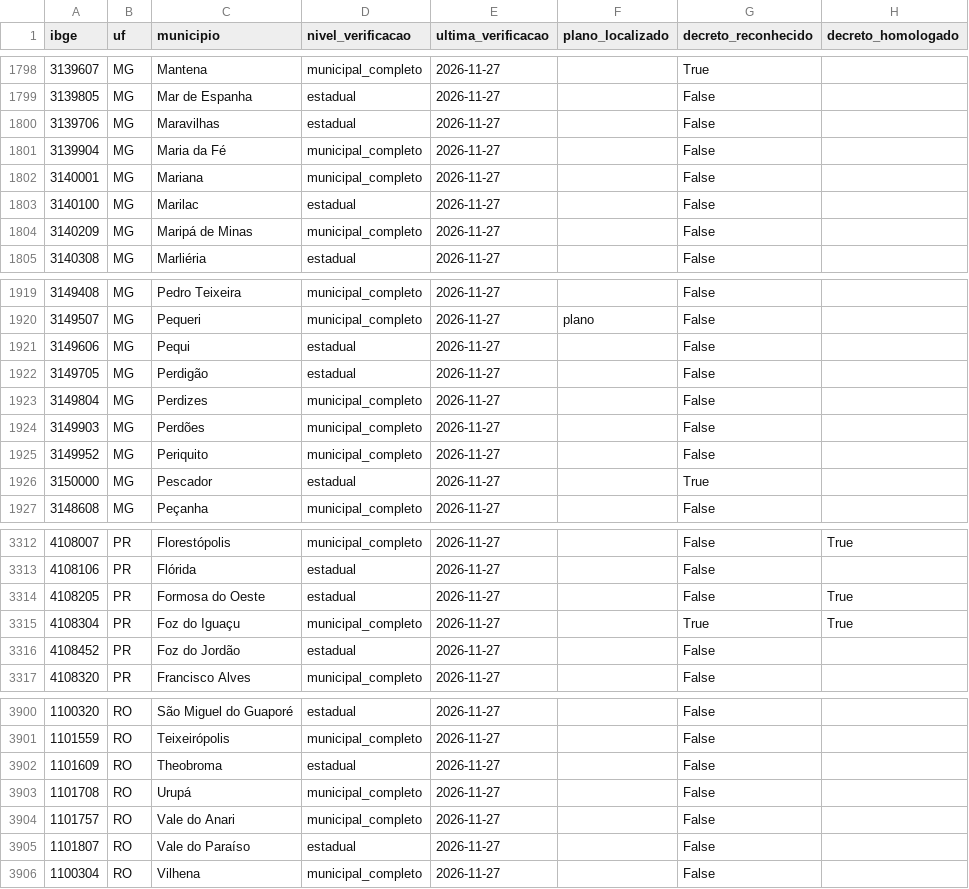
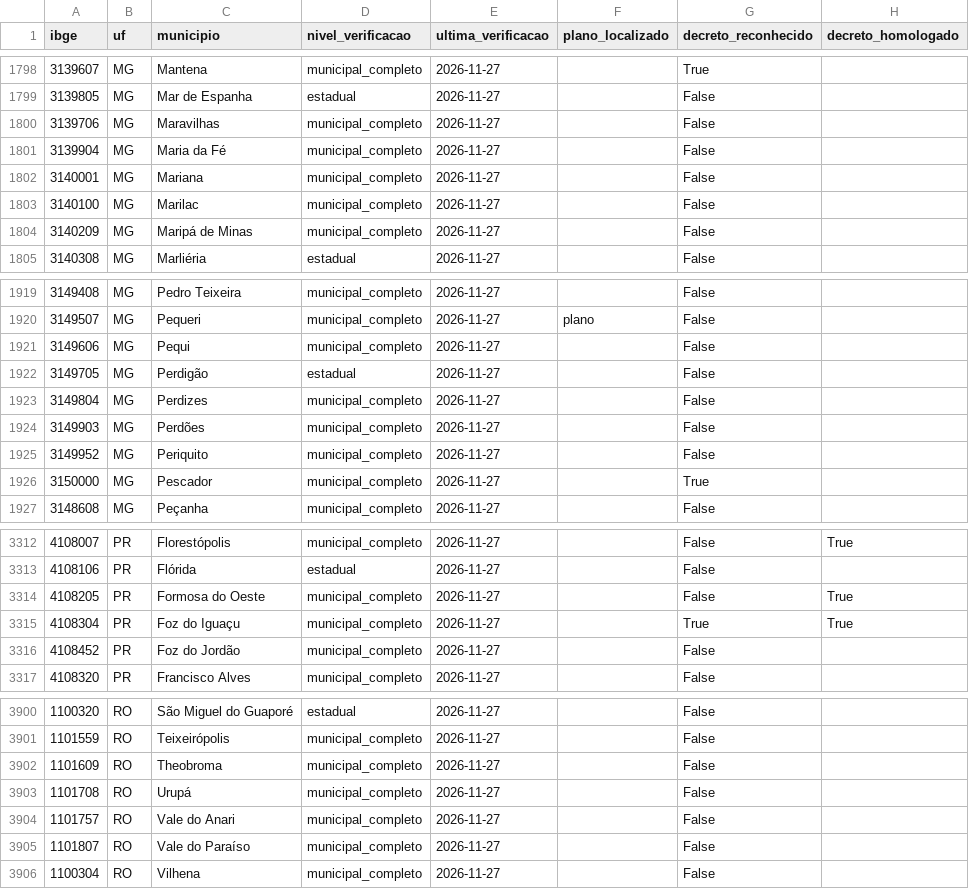
Before and after one commit to monitorelnino/monitorelnino, a CSV file: dados-abertos/verificacao_municipal.csv, drawn as a sheet; only a part is shown, gaps mark what is left out; the diff covers the shown part only.

```diff
--- a/dados-abertos/verificacao_municipal.csv
+++ b/dados-abertos/verificacao_municipal.csv
@@ -1799,6 +1799,6 @@ ibge,uf,municipio,nivel_verificacao,ultima_verificacao,plano_localizado,decreto_
 3139805,MG,Mar de Espanha,estadual,2026-11-27,,False,
-3139706,MG,Maravilhas,estadual,2026-11-27,,False,
+3139706,MG,Maravilhas,municipal_completo,2026-11-27,,False,
 3139904,MG,Maria da Fé,municipal_completo,2026-11-27,,False,
 3140001,MG,Mariana,municipal_completo,2026-11-27,,False,
-3140100,MG,Marilac,estadual,2026-11-27,,False,
+3140100,MG,Marilac,municipal_completo,2026-11-27,,False,
 3140209,MG,Maripá de Minas,municipal_completo,2026-11-27,,False,
@@ -1920,3 +1920,3 @@ ibge,uf,municipio,nivel_verificacao,ultima_verificacao,plano_localizado,decreto_
 3149507,MG,Pequeri,municipal_completo,2026-11-27,plano,False,
-3149606,MG,Pequi,estadual,2026-11-27,,False,
+3149606,MG,Pequi,municipal_completo,2026-11-27,,False,
 3149705,MG,Perdigão,estadual,2026-11-27,,False,
@@ -1925,3 +1925,3 @@ ibge,uf,municipio,nivel_verificacao,ultima_verificacao,plano_localizado,decreto_
 3149952,MG,Periquito,municipal_completo,2026-11-27,,False,
-3150000,MG,Pescador,estadual,2026-11-27,,True,
+3150000,MG,Pescador,municipal_completo,2026-11-27,,True,
 3148608,MG,Peçanha,municipal_completo,2026-11-27,,False,
@@ -3313,5 +3313,5 @@ ibge,uf,municipio,nivel_verificacao,ultima_verificacao,plano_localizado,decreto_
 4108106,PR,Flórida,estadual,2026-11-27,,False,
-4108205,PR,Formosa do Oeste,estadual,2026-11-27,,False,True
+4108205,PR,Formosa do Oeste,municipal_completo,2026-11-27,,False,True
 4108304,PR,Foz do Iguaçu,municipal_completo,2026-11-27,,True,True
-4108452,PR,Foz do Jordão,estadual,2026-11-27,,False,
+4108452,PR,Foz do Jordão,municipal_completo,2026-11-27,,False,
 4108320,PR,Francisco Alves,municipal_completo,2026-11-27,,False,
@@ -3901,6 +3901,6 @@ ibge,uf,municipio,nivel_verificacao,ultima_verificacao,plano_localizado,decreto_
 1101559,RO,Teixeirópolis,municipal_completo,2026-11-27,,False,
-1101609,RO,Theobroma,estadual,2026-11-27,,False,
+1101609,RO,Theobroma,municipal_completo,2026-11-27,,False,
 1101708,RO,Urupá,municipal_completo,2026-11-27,,False,
 1101757,RO,Vale do Anari,municipal_completo,2026-11-27,,False,
-1101807,RO,Vale do Paraíso,estadual,2026-11-27,,False,
+1101807,RO,Vale do Paraíso,municipal_completo,2026-11-27,,False,
 1100304,RO,Vilhena,municipal_completo,2026-11-27,,False,
```
Also changed, not shown: 75 edited cells elsewhere in this file, 29 other files.
